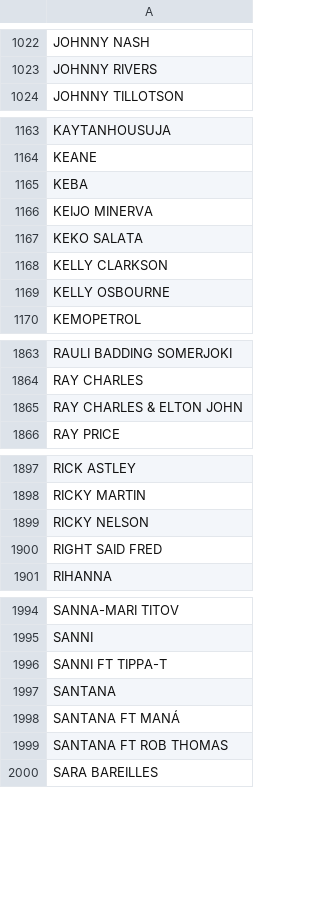
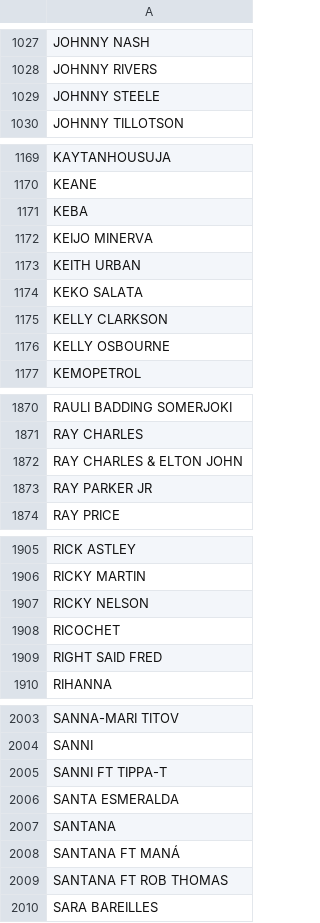
Before and after one commit to LamminHovi/Karaokelista, a CSV file: artisti.csv, drawn as a sheet; only a part is shown, gaps mark what is left out; the diff covers the shown part only; the diff names each change by its address in the sheet, - before the commit and + after, or states it on an @@ line.

```diff
--- a/artisti.csv
+++ b/artisti.csv
+row 1029: JOHNNY STEELE
+row 1173: KEITH URBAN
+row 1873: RAY PARKER JR
+row 1908: RICOCHET
+row 2006: SANTA ESMERALDA
```
Also changed, not shown: 6 added rows elsewhere in this file.
